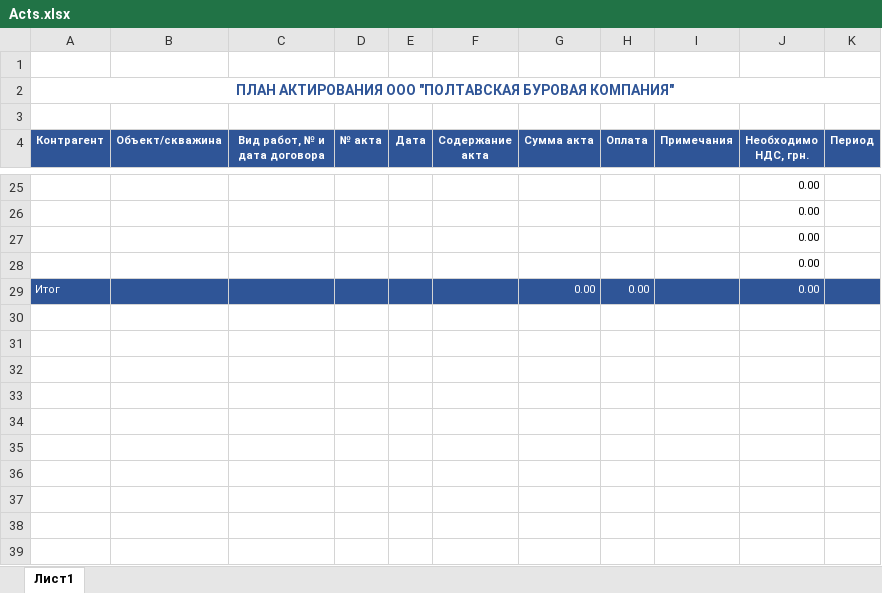
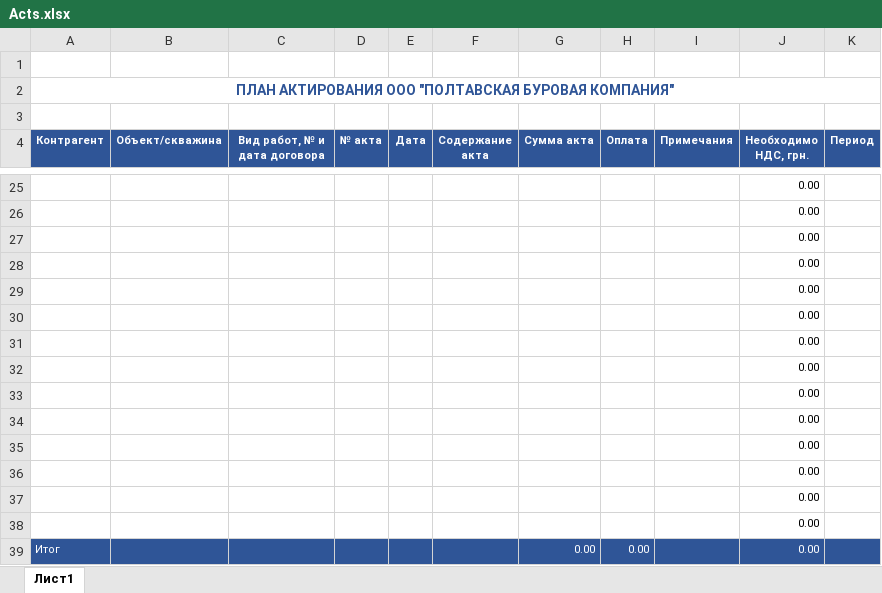
Before and after one commit to owand/PCMDB, an Excel workbook: Acts.xlsx, sheet Лист1, drawn as a sheet; only a part is shown, gaps mark what is left out; values as stored, in another font and other column widths than the file's, no borders; table styles not drawn; the diff names each change by its address in the sheet, - before the commit and + after, or states it on an @@ line.

```diff
--- a/Acts.xlsx (sheet Лист1)
+++ b/Acts.xlsx (sheet Лист1)
+row 29:  |  |  |  |  |  |  |  |  | 0.00
+row 30:  |  |  |  |  |  |  |  |  | 0.00
+row 31:  |  |  |  |  |  |  |  |  | 0.00
+row 32:  |  |  |  |  |  |  |  |  | 0.00
+row 33:  |  |  |  |  |  |  |  |  | 0.00
+row 34:  |  |  |  |  |  |  |  |  | 0.00
+row 35:  |  |  |  |  |  |  |  |  | 0.00
+row 36:  |  |  |  |  |  |  |  |  | 0.00
+row 37:  |  |  |  |  |  |  |  |  | 0.00
+row 38:  |  |  |  |  |  |  |  |  | 0.00
```
Also changed, not shown: 3 other files.
